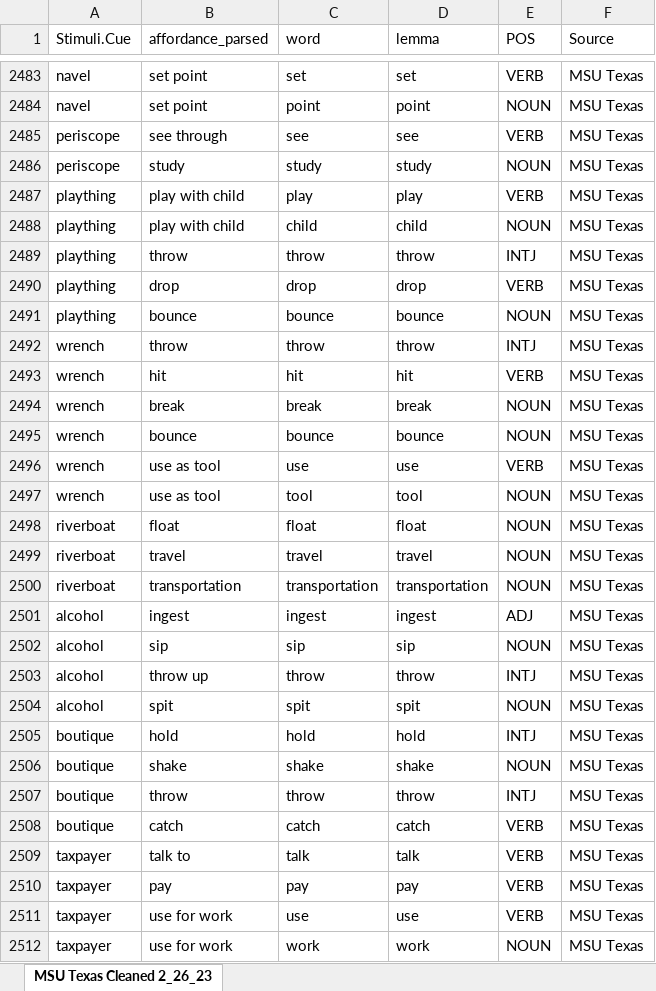
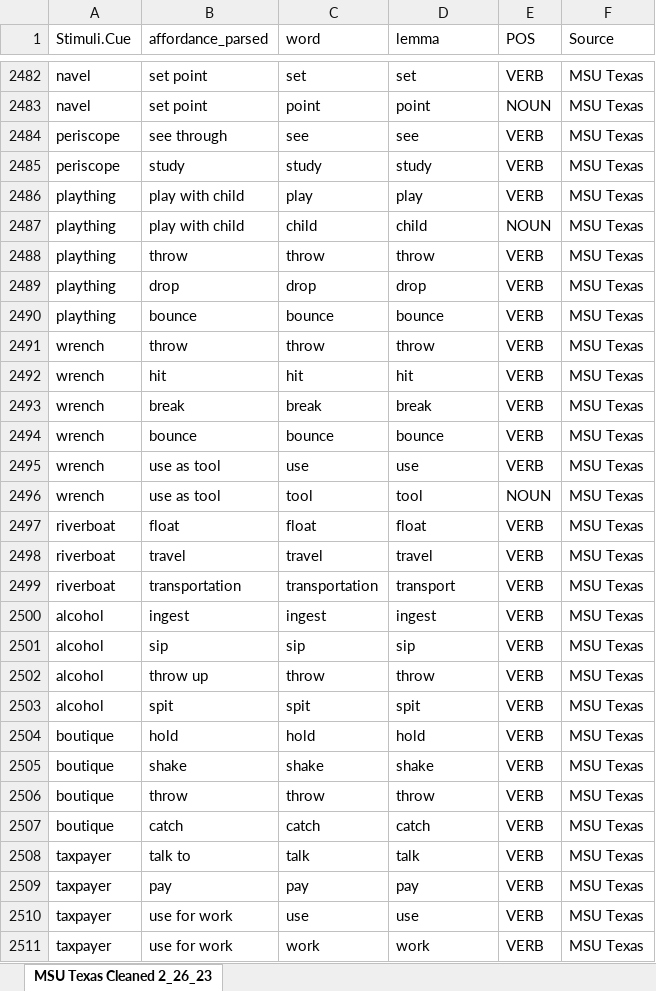
Before and after one commit to npm27/Affordance-Norms, an Excel workbook: 4 Analyses/R/MSU Texas/MSU Texas Cleaned 2_26_23.xlsx, sheet MSU Texas Cleaned 2_26_23, drawn as a sheet; only a part is shown, gaps mark what is left out; values as stored, in another font and other column widths than the file's, no borders; addresses are those after the commit; the diff covers the shown part only; the diff names each change by its address in the sheet, - before the commit and + after, or states it on an @@ line.

Commit message:
Add cleaned MSU data to master

```diff
--- a/4 Analyses/R/MSU Texas/MSU Texas Cleaned 2_26_23.xlsx (sheet MSU Texas Cleaned 2_26_23)
+++ b/4 Analyses/R/MSU Texas/MSU Texas Cleaned 2_26_23.xlsx (sheet MSU Texas Cleaned 2_26_23)
-E2485 (POS): NOUN
+E2485 (POS): VERB
-E2488 (POS): INTJ
+E2488 (POS): VERB
-E2490 (POS): NOUN
+E2490 (POS): VERB
-E2491 (POS): INTJ
+E2491 (POS): VERB
-E2493:E2494 (POS): NOUN
+E2493:E2494 (POS): VERB
-E2497:E2499 (POS): NOUN
+E2497:E2499 (POS): VERB
-D2499 (lemma): transportation
+D2499 (lemma): transport
-E2500 (POS): ADJ
+E2500 (POS): VERB
-E2501 (POS): NOUN
+E2501 (POS): VERB
-E2502 (POS): INTJ
+E2502 (POS): VERB
-E2503 (POS): NOUN
+E2503 (POS): VERB
-E2504 (POS): INTJ
+E2504 (POS): VERB
-E2505 (POS): NOUN
+E2505 (POS): VERB
-E2506 (POS): INTJ
+E2506 (POS): VERB
-E2511 (POS): NOUN
+E2511 (POS): VERB
```
Also changed, not shown: 1 removed row and 900 edited cells elsewhere in this sheet, 9 other files.
